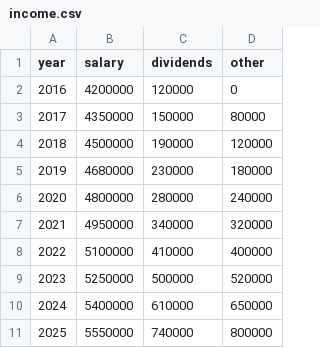
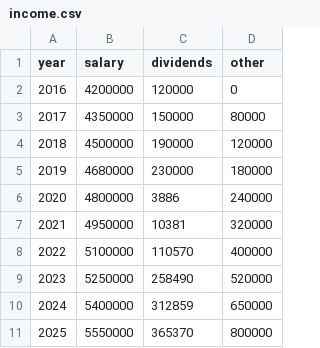
Before and after one commit to TakuyaFukumura/income-viewer-next-js-app, a CSV file: data/income.csv, drawn as a sheet.

```diff
--- a/data/income.csv
+++ b/data/income.csv
@@ -5,7 +5,7 @@ year,salary,dividends,other
 2019,4680000,230000,180000
-2020,4800000,280000,240000
-2021,4950000,340000,320000
-2022,5100000,410000,400000
-2023,5250000,500000,520000
-2024,5400000,610000,650000
-2025,5550000,740000,800000
+2020,4800000,3886,240000
+2021,4950000,10381,320000
+2022,5100000,110570,400000
+2023,5250000,258490,520000
+2024,5400000,312859,650000
+2025,5550000,365370,800000
```
Also changed, not shown: 1 other file.
